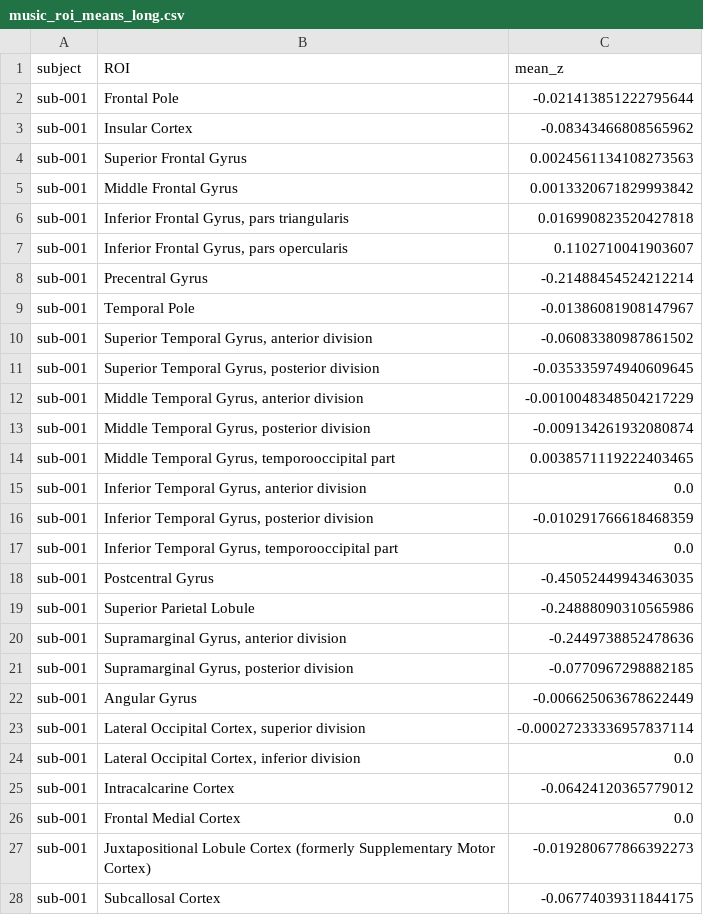
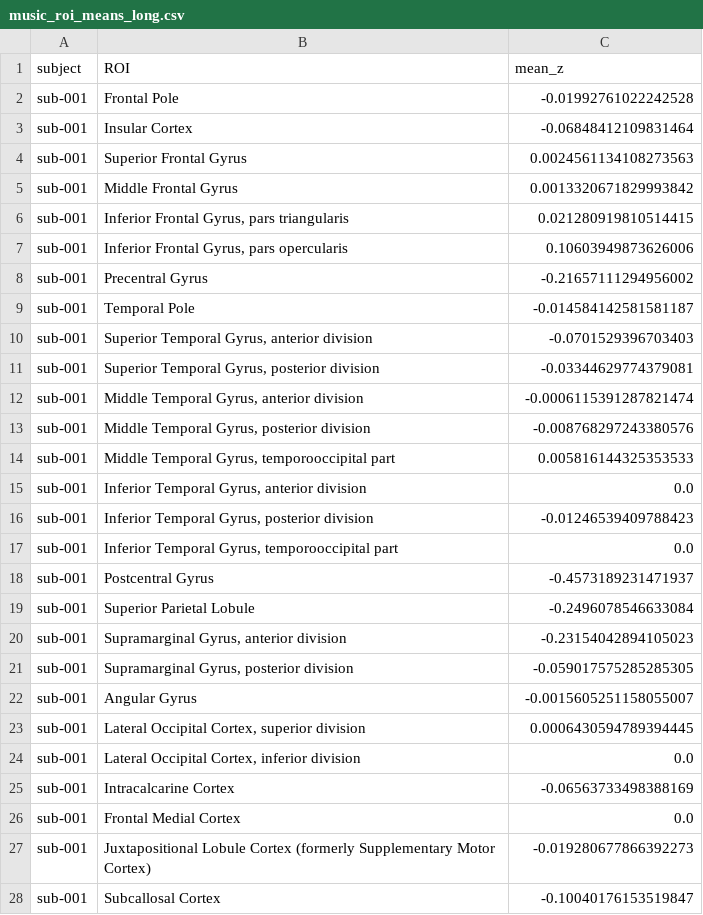
Before and after one commit to kranthi129-ou/nds-movie-music-fmri, a CSV file: Notebooks/derivatives/music/roi/music_roi_means_long.csv, drawn as a sheet; only a part is shown; the diff covers the shown part only.

Commit message:
fixed issues with design notebook

```diff
--- a/Notebooks/derivatives/music/roi/music_roi_means_long.csv
+++ b/Notebooks/derivatives/music/roi/music_roi_means_long.csv
@@ -1,28 +1,28 @@
 subject,ROI,mean_z
-sub-001,Frontal Pole,-0.021413851222795644
-sub-001,Insular Cortex,-0.08343466808565962
+sub-001,Frontal Pole,-0.01992761022242528
+sub-001,Insular Cortex,-0.06848412109831464
 sub-001,Superior Frontal Gyrus,0.0024561134108273563
 sub-001,Middle Frontal Gyrus,0.0013320671829993842
-sub-001,"Inferior Frontal Gyrus, pars triangularis",0.016990823520427818
-sub-001,"Inferior Frontal Gyrus, pars opercularis",0.1102710041903607
-sub-001,Precentral Gyrus,-0.21488454524212214
-sub-001,Temporal Pole,-0.01386081908147967
-sub-001,"Superior Temporal Gyrus, anterior division",-0.06083380987861502
-sub-001,"Superior Temporal Gyrus, posterior division",-0.035335974940609645
-sub-001,"Middle Temporal Gyrus, anterior division",-0.0010048348504217229
-sub-001,"Middle Temporal Gyrus, posterior division",-0.009134261932080874
-sub-001,"Middle Temporal Gyrus, temporooccipital part",0.0038571119222403465
+sub-001,"Inferior Frontal Gyrus, pars triangularis",0.021280919810514415
+sub-001,"Inferior Frontal Gyrus, pars opercularis",0.10603949873626006
+sub-001,Precentral Gyrus,-0.21657111294956002
+sub-001,Temporal Pole,-0.014584142581581187
+sub-001,"Superior Temporal Gyrus, anterior division",-0.0701529396703403
+sub-001,"Superior Temporal Gyrus, posterior division",-0.03344629774379081
+sub-001,"Middle Temporal Gyrus, anterior division",-0.0006115391287821474
+sub-001,"Middle Temporal Gyrus, posterior division",-0.008768297243380576
+sub-001,"Middle Temporal Gyrus, temporooccipital part",0.005816144325353533
 sub-001,"Inferior Temporal Gyrus, anterior division",0.0
-sub-001,"Inferior Temporal Gyrus, posterior division",-0.010291766618468359
+sub-001,"Inferior Temporal Gyrus, posterior division",-0.01246539409788423
 sub-001,"Inferior Temporal Gyrus, temporooccipital part",0.0
-sub-001,Postcentral Gyrus,-0.45052449943463035
-sub-001,Superior Parietal Lobule,-0.24888090310565986
-sub-001,"Supramarginal Gyrus, anterior division",-0.2449738852478636
-sub-001,"Supramarginal Gyrus, posterior division",-0.0770967298882185
-sub-001,Angular Gyrus,-0.006625063678622449
-sub-001,"Lateral Occipital Cortex, superior division",-0.00027233336957837114
+sub-001,Postcentral Gyrus,-0.4573189231471937
+sub-001,Superior Parietal Lobule,-0.2496078546633084
+sub-001,"Supramarginal Gyrus, anterior division",-0.23154042894105023
+sub-001,"Supramarginal Gyrus, posterior division",-0.059017575285285305
+sub-001,Angular Gyrus,-0.0015605251158055007
+sub-001,"Lateral Occipital Cortex, superior division",0.0006430594789394445
 sub-001,"Lateral Occipital Cortex, inferior division",0.0
-sub-001,Intracalcarine Cortex,-0.06424120365779012
+sub-001,Intracalcarine Cortex,-0.06563733498388169
 sub-001,Frontal Medial Cortex,0.0
 sub-001,Juxtapositional Lobule Cortex (formerly Supplementary Motor Cortex),-0.019280677866392273
-sub-001,Subcallosal Cortex,-0.06774039311844175
+sub-001,Subcallosal Cortex,-0.10040176153519847
```
Also changed, not shown: 172 edited cells elsewhere in this file, Notebooks/derivatives/music/roi/music_roi_means_wide.csv, 5 other files.
